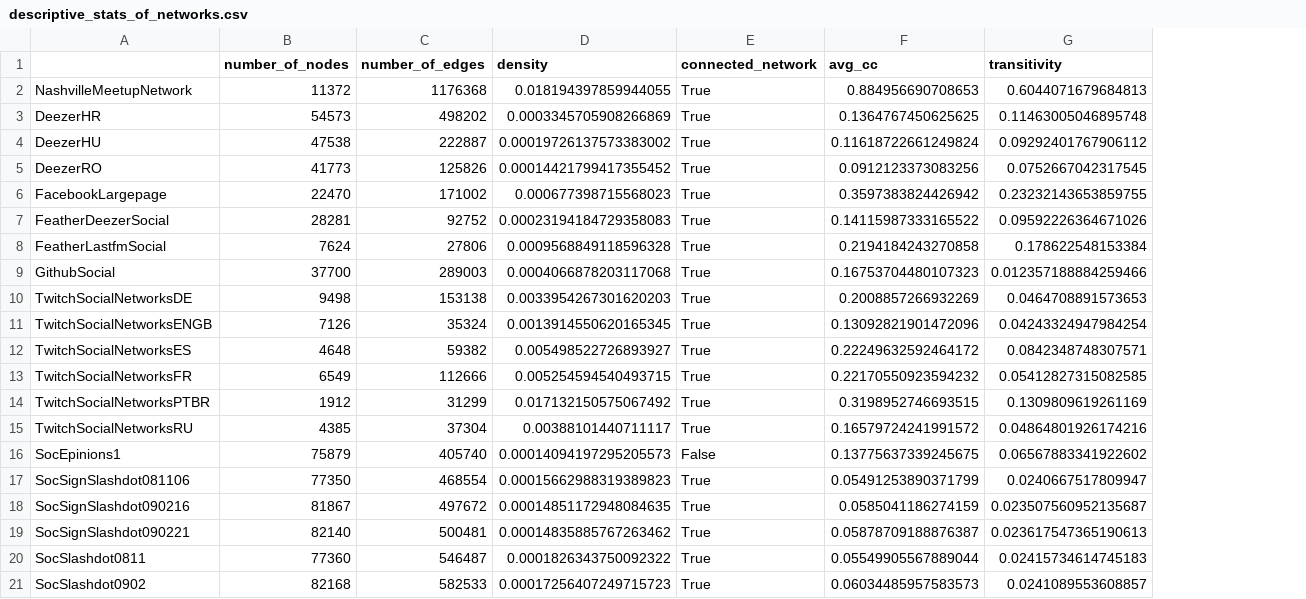
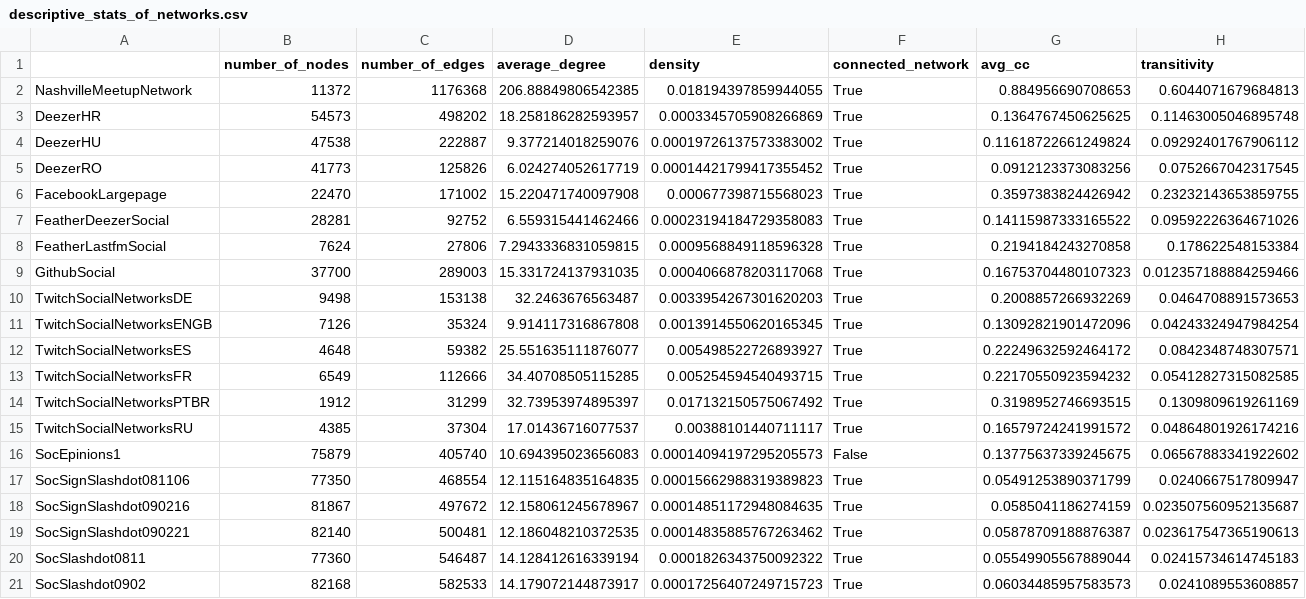
Before and after one commit to raul-vh/groepsproject-invi, a CSV file: results/descriptive_stats_of_networks.csv, drawn as a sheet; the diff names each change by its address in the sheet, - before the commit and + after, or states it on an @@ line.

Commit message:
Updates to descriptive statistics and added an to do list for tuesday 20th of june.

```diff
--- a/results/descriptive_stats_of_networks.csv
+++ b/results/descriptive_stats_of_networks.csv
+column D (average_degree), rows 2-21: 206.88849806542385 | 18.258186282593957 | 9.377214018259076 | 6.024274052617719 | 15.220471740097908 | 6.559315441462466 | 7.2943336831059815 | 15.331724137931035 | 32.2463676563487 | 9.914117316867808 | 25.551635111876077 | 34.40708505115285 | 32.73953974895397 | 17.01436716077537 | 10.694395023656083 | 12.115164835164835 | 12.158061245678967 | 12.186048210372535 | 14.128412616339194 | 14.179072144873917
```
Also changed, not shown: 1 other file.
